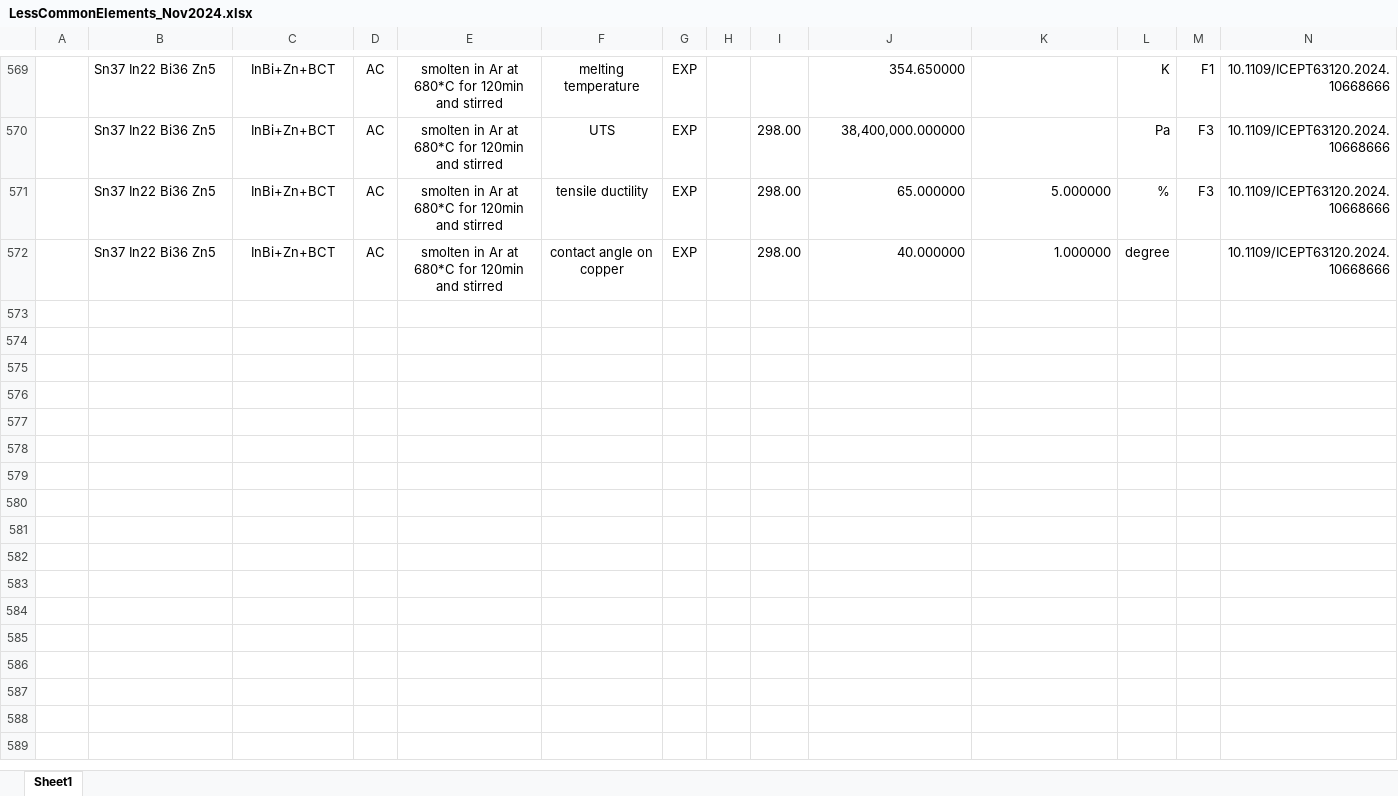
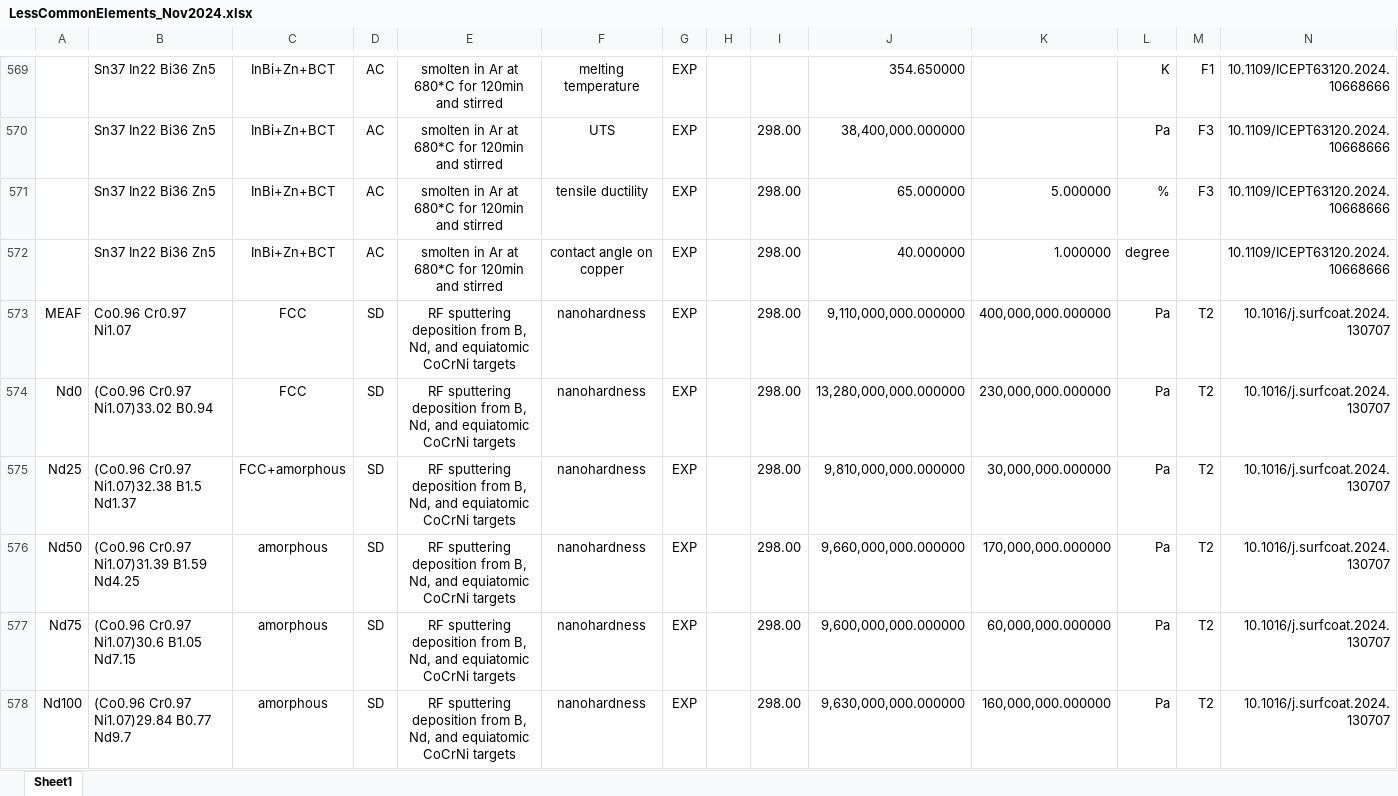
Before and after one commit to amkrajewski/ULTERA-contribute-amkrajewski, an Excel workbook: LessCommonElements_Nov2024.xlsx, sheet Sheet1, drawn as a sheet; only a part is shown, gaps mark what is left out; values as stored, in another font and other column widths than the file's, no borders; rows hold the shown columns only; the diff covers the shown part only; the diff names each change by its address in the sheet, - before the commit and + after, or states it on an @@ line.

Commit message:
- extracted data from `10.1016/j.surfcoat.2024.130707`

```diff
--- a/LessCommonElements_Nov2024.xlsx (sheet Sheet1)
+++ b/LessCommonElements_Nov2024.xlsx (sheet Sheet1)
+row 573: MEAF | Co0.96 Cr0.97 Ni1.07 | FCC | SD | RF sputtering deposition from B, Nd, and equiatomic CoCrNi targets | nanohardness | EXP |  | 298.00 | 9,110,000,000.000000 | 400,000,000.000000 | Pa | T2 | 10.1016/j.surfcoat.2024.130707
+row 574: Nd0 | (Co0.96 Cr0.97 Ni1.07)33.02 B0.94 | FCC | SD | RF sputtering deposition from B, Nd, and equiatomic CoCrNi targets | nanohardness | EXP |  | 298.00 | 13,280,000,000.000000 | 230,000,000.000000 | Pa | T2 | 10.1016/j.surfcoat.2024.130707
+row 575: Nd25 | (Co0.96 Cr0.97 Ni1.07)32.38 B1.5 Nd1.37 | FCC+amorphous | SD | RF sputtering deposition from B, Nd, and equiatomic CoCrNi targets | nanohardness | EXP |  | 298.00 | 9,810,000,000.000000 | 30,000,000.000000 | Pa | T2 | 10.1016/j.surfcoat.2024.130707
+row 576: Nd50 | (Co0.96 Cr0.97 Ni1.07)31.39 B1.59 Nd4.25 | amorphous | SD | RF sputtering deposition from B, Nd, and equiatomic CoCrNi targets | nanohardness | EXP |  | 298.00 | 9,660,000,000.000000 | 170,000,000.000000 | Pa | T2 | 10.1016/j.surfcoat.2024.130707
+row 577: Nd75 | (Co0.96 Cr0.97 Ni1.07)30.6 B1.05 Nd7.15 | amorphous | SD | RF sputtering deposition from B, Nd, and equiatomic CoCrNi targets | nanohardness | EXP |  | 298.00 | 9,600,000,000.000000 | 60,000,000.000000 | Pa | T2 | 10.1016/j.surfcoat.2024.130707
+row 578: Nd100 | (Co0.96 Cr0.97 Ni1.07)29.84 B0.77 Nd9.7 | amorphous | SD | RF sputtering deposition from B, Nd, and equiatomic CoCrNi targets | nanohardness | EXP |  | 298.00 | 9,630,000,000.000000 | 160,000,000.000000 | Pa | T2 | 10.1016/j.surfcoat.2024.130707
```
Also changed, not shown: 6 added rows elsewhere in this sheet.
